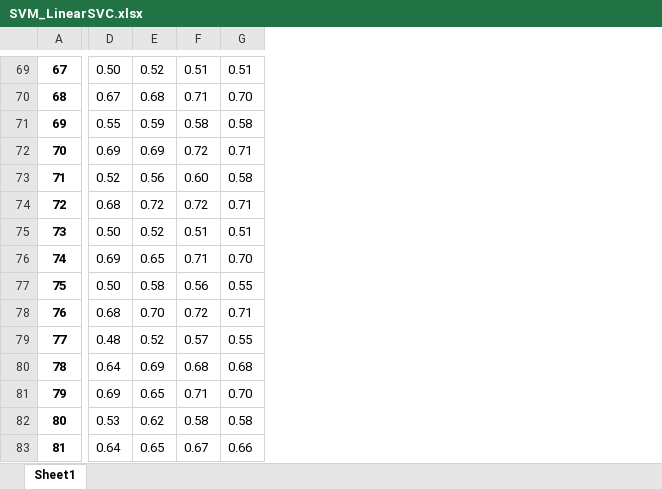
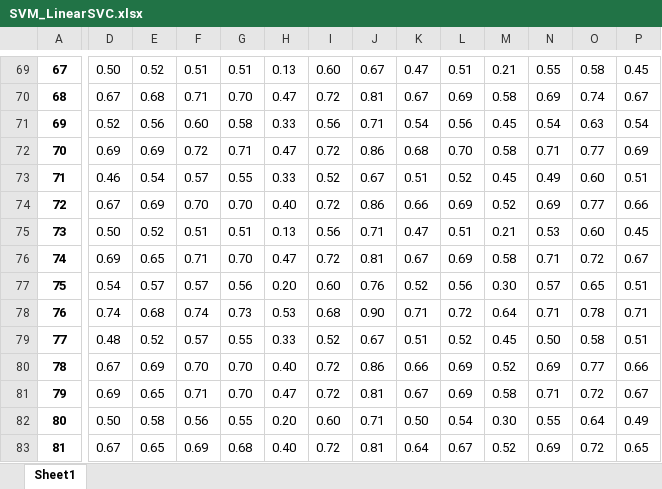
Before and after one commit to HugoMitre/PupillaryResponseClassifier, an Excel workbook: Classifiers/Results/SVM_LinearSVC.xlsx, sheet Sheet1, drawn as a sheet; only a part is shown, gaps mark what is left out; values as stored, in another font and other column widths than the file's, no borders; the diff covers the shown part only; the diff names each change by its address in the sheet, - before the commit and + after, or states it on an @@ line.

```diff
--- a/Classifiers/Results/SVM_LinearSVC.xlsx (sheet Sheet1)
+++ b/Classifiers/Results/SVM_LinearSVC.xlsx (sheet Sheet1)
+column H, rows 69-83: 0.13 | 0.47 | 0.33 | 0.47 | 0.33 | 0.40 | 0.13 | 0.47 | 0.20 | 0.53 | 0.33 | 0.40 | 0.47 | 0.20 | 0.40
+column I, rows 69-83: 0.60 | 0.72 | 0.56 | 0.72 | 0.52 | 0.72 | 0.56 | 0.72 | 0.60 | 0.68 | 0.52 | 0.72 | 0.72 | 0.60 | 0.72
+column J, rows 69-83: 0.67 | 0.81 | 0.71 | 0.86 | 0.67 | 0.86 | 0.71 | 0.81 | 0.76 | 0.90 | 0.67 | 0.86 | 0.81 | 0.71 | 0.81
+column K, rows 69-83: 0.47 | 0.67 | 0.54 | 0.68 | 0.51 | 0.66 | 0.47 | 0.67 | 0.52 | 0.71 | 0.51 | 0.66 | 0.67 | 0.50 | 0.64
+column L, rows 69-83: 0.51 | 0.69 | 0.56 | 0.70 | 0.52 | 0.69 | 0.51 | 0.69 | 0.56 | 0.72 | 0.52 | 0.69 | 0.69 | 0.54 | 0.67
+column M, rows 69-83: 0.21 | 0.58 | 0.45 | 0.58 | 0.45 | 0.52 | 0.21 | 0.58 | 0.30 | 0.64 | 0.45 | 0.52 | 0.58 | 0.30 | 0.52
+column N, rows 69-83: 0.55 | 0.69 | 0.54 | 0.71 | 0.49 | 0.69 | 0.53 | 0.71 | 0.57 | 0.71 | 0.50 | 0.69 | 0.71 | 0.55 | 0.69
+column O, rows 69-83: 0.58 | 0.74 | 0.63 | 0.77 | 0.60 | 0.77 | 0.60 | 0.72 | 0.65 | 0.78 | 0.58 | 0.77 | 0.72 | 0.64 | 0.72
+column P, rows 69-83: 0.45 | 0.67 | 0.54 | 0.69 | 0.51 | 0.66 | 0.45 | 0.67 | 0.51 | 0.71 | 0.51 | 0.66 | 0.67 | 0.49 | 0.65
-D71: 0.55
+D71: 0.52
-E71: 0.59
+E71: 0.56
-F71: 0.58
+F71: 0.60
-D73: 0.52
+D73: 0.46
-E73: 0.56
+E73: 0.54
-F73: 0.60
+F73: 0.57
-G73: 0.58
+G73: 0.55
-D74: 0.68
+D74: 0.67
-E74: 0.72
+E74: 0.69
-F74: 0.72
+F74: 0.70
-G74: 0.71
+G74: 0.70
-D77: 0.50
+D77: 0.54
-E77: 0.58
+E77: 0.57
-F77: 0.56
+F77: 0.57
-G77: 0.55
+G77: 0.56
-D78: 0.68
+D78: 0.74
-E78: 0.70
+E78: 0.68
-F78: 0.72
+F78: 0.74
-G78: 0.71
+G78: 0.73
-D80: 0.64
+D80: 0.67
-F80: 0.68
+F80: 0.70
-G80: 0.68
+G80: 0.70
-D82: 0.53
+D82: 0.50
-E82: 0.62
+E82: 0.58
-F82: 0.58
+F82: 0.56
-G82: 0.58
+G82: 0.55
-D83: 0.64
+D83: 0.67
-F83: 0.67
+F83: 0.69
-G83: 0.66
+G83: 0.68
```
Also changed, not shown: 1 added row, 1 removed row, 1 added column and 167 edited cells elsewhere in this sheet, Classifiers/Results/LDA.xlsx, Classifiers/Results/SVM_Linear.xlsx, 18 other files.
